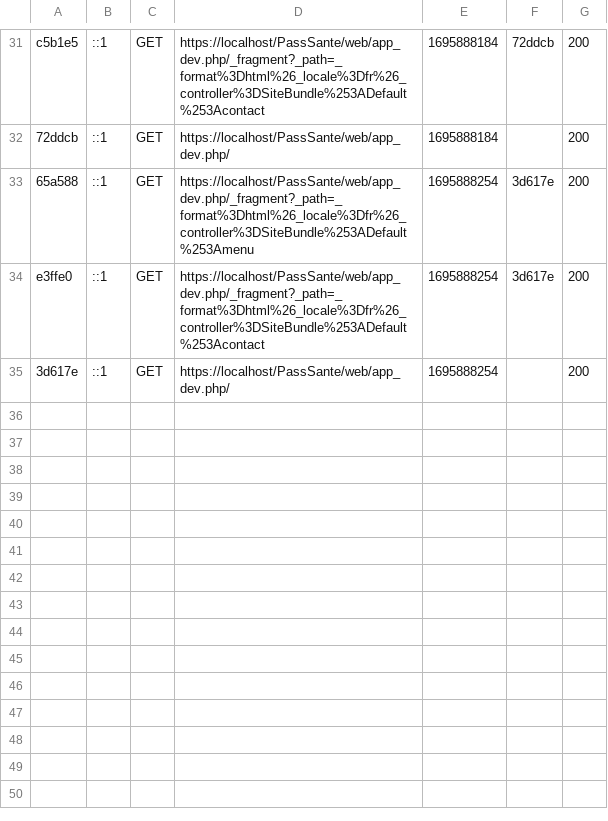
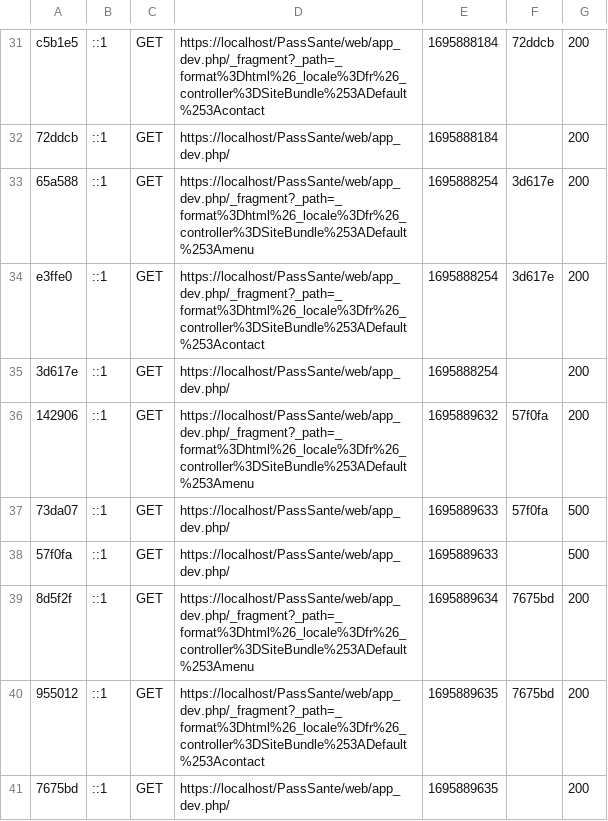
Before and after one commit to bassarou120/PassSante, a CSV file: app/cache/dev/profiler/index.csv, drawn as a sheet; only a part is shown, gaps mark what is left out; the diff names each change by its address in the sheet, - before the commit and + after, or states it on an @@ line.

```diff
--- a/app/cache/dev/profiler/index.csv
+++ b/app/cache/dev/profiler/index.csv
+row 36: 142906 | ::1 | GET | https://localhost/PassSante/web/app_dev.php/_fragment?_path=_format%3Dhtml%26_locale%3Dfr%26_controller%3DSiteBundle%253ADefault%253Amenu | 1695889632 | 57f0fa | 200
+row 37: 73da07 | ::1 | GET | https://localhost/PassSante/web/app_dev.php/ | 1695889633 | 57f0fa | 500
+row 38: 57f0fa | ::1 | GET | https://localhost/PassSante/web/app_dev.php/ | 1695889633 |  | 500
+row 39: 8d5f2f | ::1 | GET | https://localhost/PassSante/web/app_dev.php/_fragment?_path=_format%3Dhtml%26_locale%3Dfr%26_controller%3DSiteBundle%253ADefault%253Amenu | 1695889634 | 7675bd | 200
+row 40: 955012 | ::1 | GET | https://localhost/PassSante/web/app_dev.php/_fragment?_path=_format%3Dhtml%26_locale%3Dfr%26_controller%3DSiteBundle%253ADefault%253Acontact | 1695889635 | 7675bd | 200
+row 41: 7675bd | ::1 | GET | https://localhost/PassSante/web/app_dev.php/ | 1695889635 |  | 200
```
Also changed, not shown: 5 other files.
